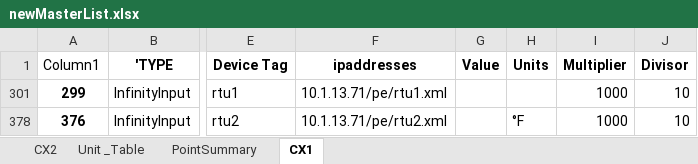
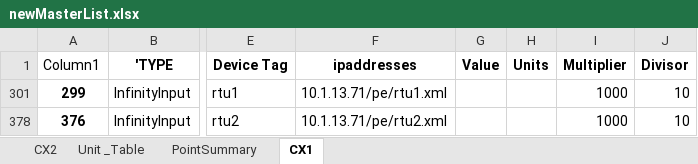
Before and after one commit to mschrader15/hanson-bas, an Excel workbook: assets/newMasterList.xlsx, sheet CX1, drawn as a sheet; only a part is shown, gaps mark what is left out; values as stored, in another font and other column widths than the file's, no borders; the diff names each change by its address in the sheet, - before the commit and + after, or states it on an @@ line.

Commit message:
Changed the unit on RTU2 newMasterList

```diff
--- a/assets/newMasterList.xlsx (sheet CX1)
+++ b/assets/newMasterList.xlsx (sheet CX1)
-H378 (Units): °F
+H378 (Units): (empty)
```
